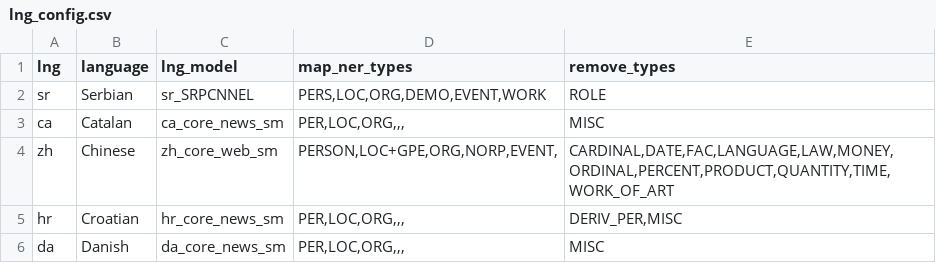
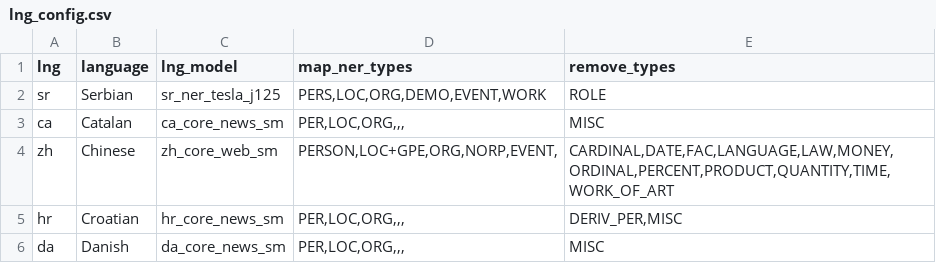
Before and after one commit to jerteh/It-Sr-NER, a CSV file: config/lng_config.csv, drawn as a sheet; only a part is shown.

```diff
--- a/config/lng_config.csv
+++ b/config/lng_config.csv
@@ -1,3 +1,3 @@
 lng	language	lng_model	map_ner_types	remove_types
-sr	Serbian	sr_SRPCNNEL	PERS,LOC,ORG,DEMO,EVENT,WORK	ROLE
+sr	Serbian	sr_ner_tesla_j125	PERS,LOC,ORG,DEMO,EVENT,WORK	ROLE
 ca	Catalan	ca_core_news_sm	PER,LOC,ORG,,,	MISC
```
